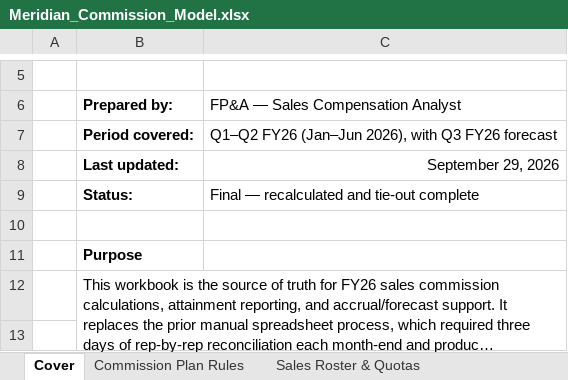
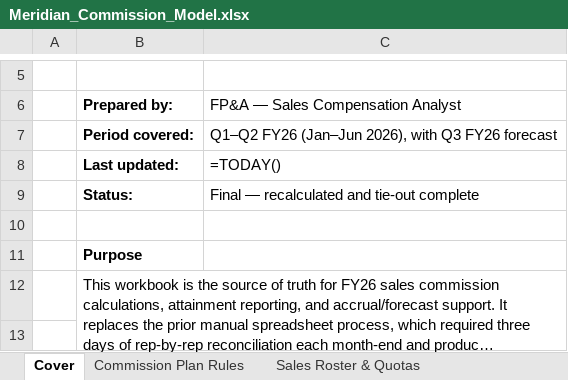
Before and after one commit to bharath097/meridian-commission-analytics, an Excel workbook: Meridian_Commission_Model.xlsx, sheet Cover, drawn as a sheet; only a part is shown, gaps mark what is left out; long unchanged cells end in …; values as stored, in another font and other column widths than the file's, no borders; formulas without a stored value are shown as written; the diff names each change by its address in the sheet, - before the commit and + after, or states it on an @@ line.

```diff
--- a/Meridian_Commission_Model.xlsx (sheet Cover)
+++ b/Meridian_Commission_Model.xlsx (sheet Cover)
-C8: September 29, 2026
+C8: =TODAY()
```
Also changed, not shown: sheet Audit & Exceptions, sheet Bookings Detail, sheet Scenario Planner, sheet Rep-Quarter Summary, sheet Budget vs Actual, sheet Executive Dashboard, 3 more sheets, charts or pictures, 2 other files.
